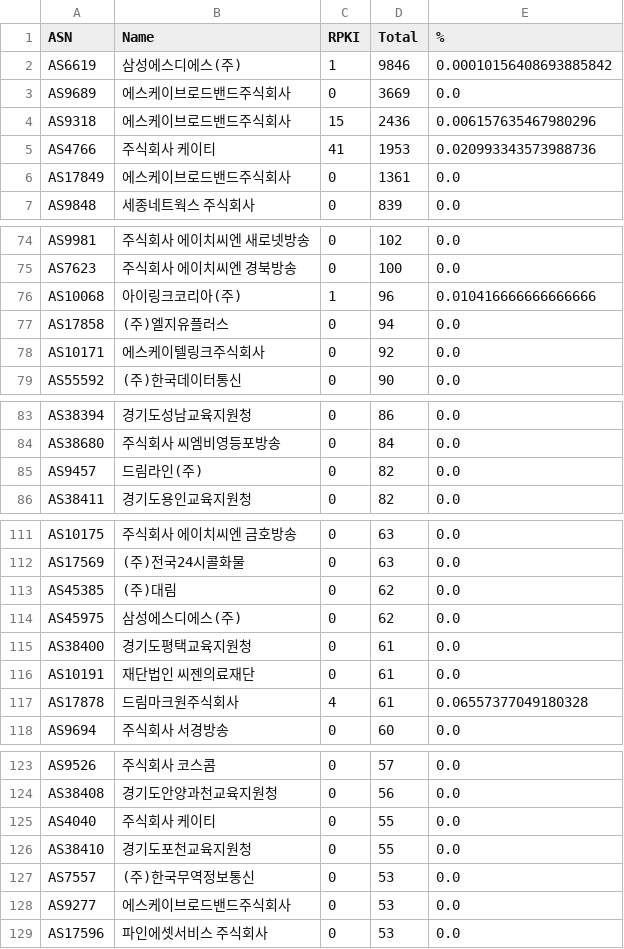
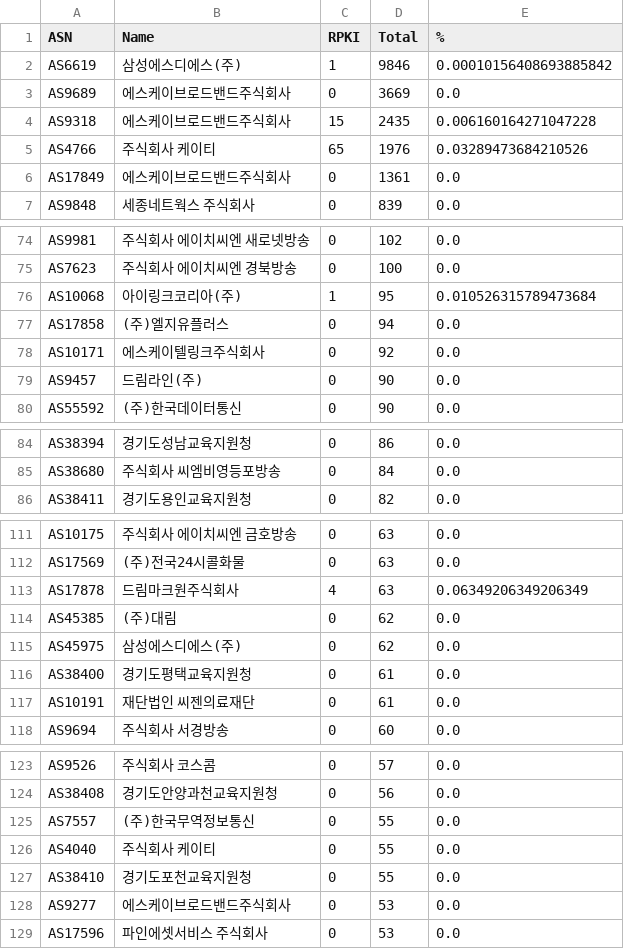
Before and after one commit to dxdxdt/rpki-tracker-kr, a CSV file: result.csv, drawn as a sheet; only a part is shown, gaps mark what is left out; the diff covers the shown part only.

Commit message:
Data snapshot commit
Signed-off-by: Snapshot Automation Bot <_@users.noreply.github.com>

```diff
--- a/result.csv
+++ b/result.csv
@@ -3,4 +3,4 @@ AS6619,삼성에스디에스(주),1,9846,0.00010156408693885842
 AS9689,에스케이브로드밴드주식회사,0,3669,0.0
-AS9318,에스케이브로드밴드주식회사,15,2436,0.006157635467980296
-AS4766,주식회사 케이티,41,1953,0.020993343573988736
+AS9318,에스케이브로드밴드주식회사,15,2435,0.006160164271047228
+AS4766,주식회사 케이티,65,1976,0.03289473684210526
 AS17849,에스케이브로드밴드주식회사,0,1361,0.0
@@ -75,5 +75,6 @@ AS9981,주식회사 에이치씨엔 새로넷방송,0,102,0.0
 AS7623,주식회사 에이치씨엔 경북방송,0,100,0.0
-AS10068,아이링크코리아(주),1,96,0.010416666666666666
+AS10068,아이링크코리아(주),1,95,0.010526315789473684
 AS17858,(주)엘지유플러스,0,94,0.0
 AS10171,에스케이텔링크주식회사,0,92,0.0
+AS9457,드림라인(주),0,90,0.0
 AS55592,(주)한국데이터통신,0,90,0.0
@@ -84,3 +85,2 @@ AS38394,경기도성남교육지원청,0,86,0.0
 AS38680,주식회사 씨엠비영등포방송,0,84,0.0
-AS9457,드림라인(주),0,82,0.0
 AS38411,경기도용인교육지원청,0,82,0.0
@@ -112,2 +112,3 @@ AS10175,주식회사 에이치씨엔 금호방송,0,63,0.0
 AS17569,(주)전국24시콜화물,0,63,0.0
+AS17878,드림마크원주식회사,4,63,0.06349206349206349
 AS45385,(주)대림,0,62,0.0
@@ -116,3 +117,2 @@ AS38400,경기도평택교육지원청,0,61,0.0
 AS10191,재단법인 씨젠의료재단,0,61,0.0
-AS17878,드림마크원주식회사,4,61,0.06557377049180328
 AS9694,주식회사 서경방송,0,60,0.0
@@ -124,5 +124,5 @@ AS9526,주식회사 코스콤,0,57,0.0
 AS38408,경기도안양과천교육지원청,0,56,0.0
+AS7557,(주)한국무역정보통신,0,55,0.0
 AS4040,주식회사 케이티,0,55,0.0
 AS38410,경기도포천교육지원청,0,55,0.0
-AS7557,(주)한국무역정보통신,0,53,0.0
 AS9277,에스케이브로드밴드주식회사,0,53,0.0
```
Also changed, not shown: 3 added rows, 2 removed rows and 1 edited cell elsewhere in this file, result6.csv, 7 other files.
